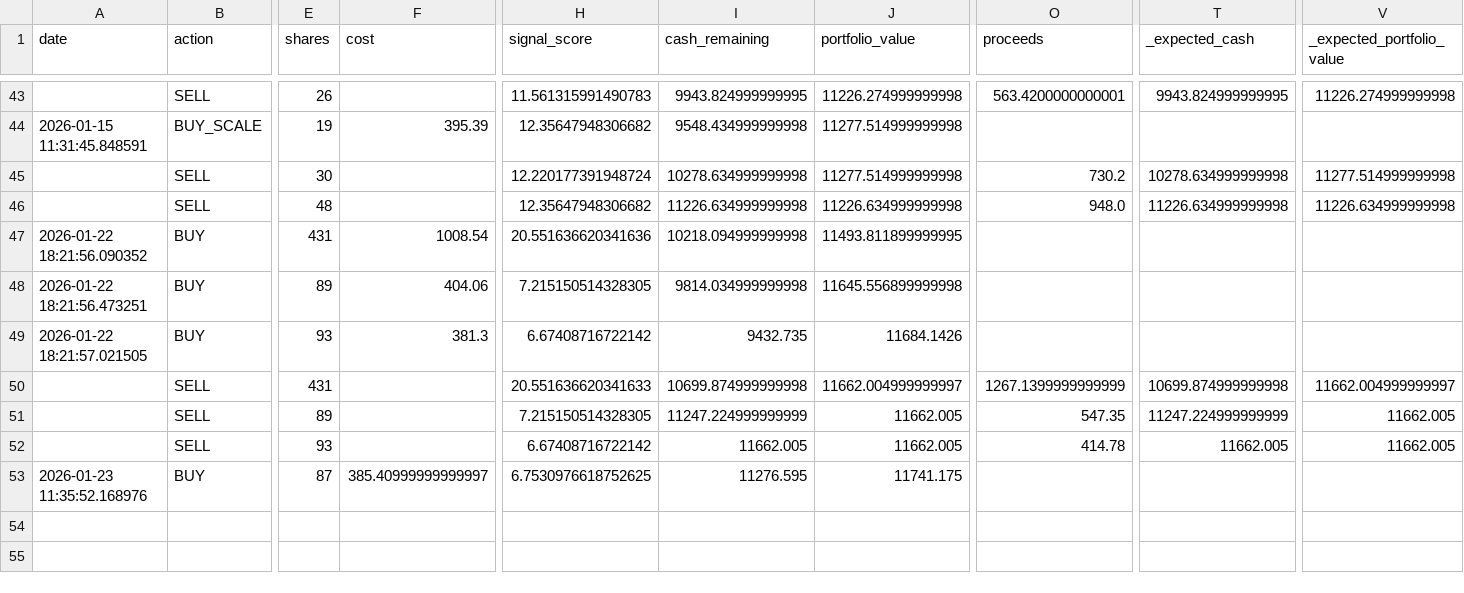
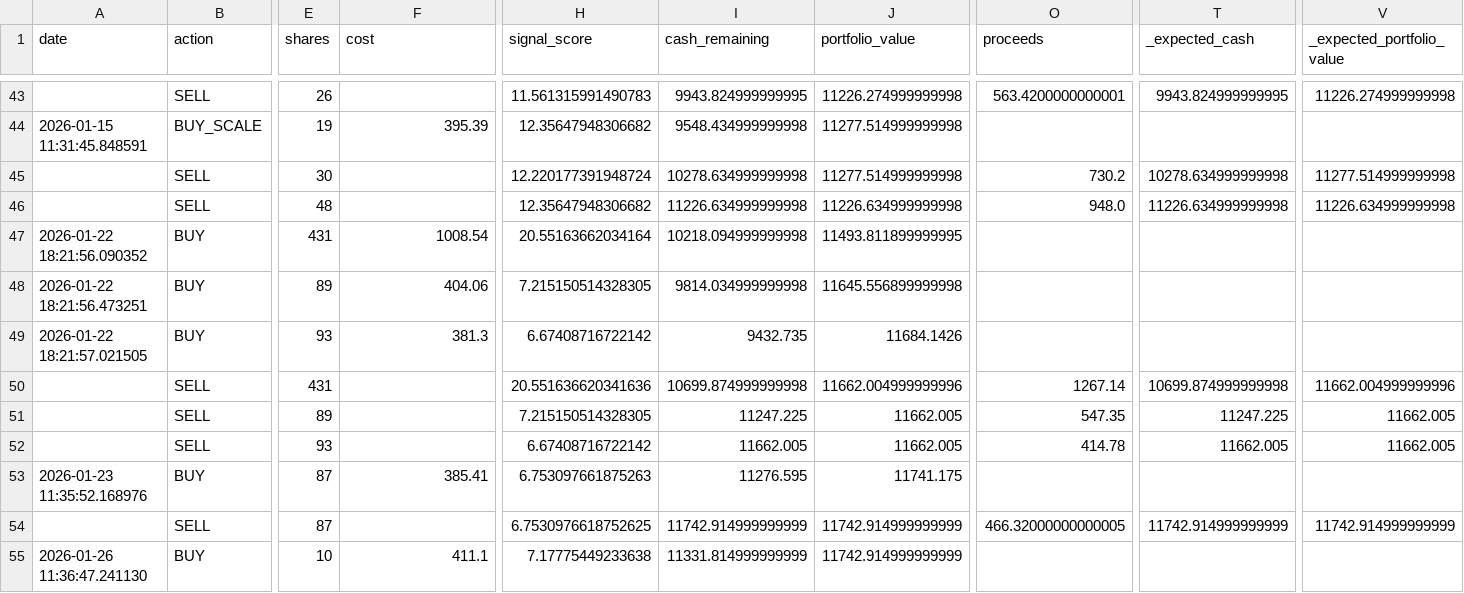
Before and after one commit to Samie-mirghani/insider-cluster-watch, a CSV file: data/paper_trades.csv, drawn as a sheet; only a part is shown, gaps mark what is left out; rows hold the shown columns only; the diff names each change by its address in the sheet, - before the commit and + after, or states it on an @@ line.

```diff
--- a/data/paper_trades.csv
+++ b/data/paper_trades.csv
-H47 (signal_score): 20.551636620341636
+H47 (signal_score): 20.55163662034164
-H50 (signal_score): 20.551636620341633
+H50 (signal_score): 20.551636620341636
-J50 (portfolio_value): 11662.004999999997
+J50 (portfolio_value): 11662.004999999996
-O50 (proceeds): 1267.1399999999999
+O50 (proceeds): 1267.14
-V50 (_expected_portfolio_value): 11662.004999999997
+V50 (_expected_portfolio_value): 11662.004999999996
-I51 (cash_remaining): 11247.224999999999
+I51 (cash_remaining): 11247.225
-T51 (_expected_cash): 11247.224999999999
+T51 (_expected_cash): 11247.225
-F53 (cost): 385.40999999999997
+F53 (cost): 385.41
-H53 (signal_score): 6.7530976618752625
+H53 (signal_score): 6.753097661875263
+row 54:  | SELL | 87 |  | 6.7530976618752625 | 11742.914999999999 | 11742.914999999999 | 466.32000000000005 | 11742.914999999999 | 11742.914999999999
+row 55: 2026-01-26 11:36:47.241130 | BUY | 10 | 411.1 | 7.17775449233638 | 11331.814999999999 | 11742.914999999999
```
Also changed, not shown: data/signals_history.csv, 12 other files.
